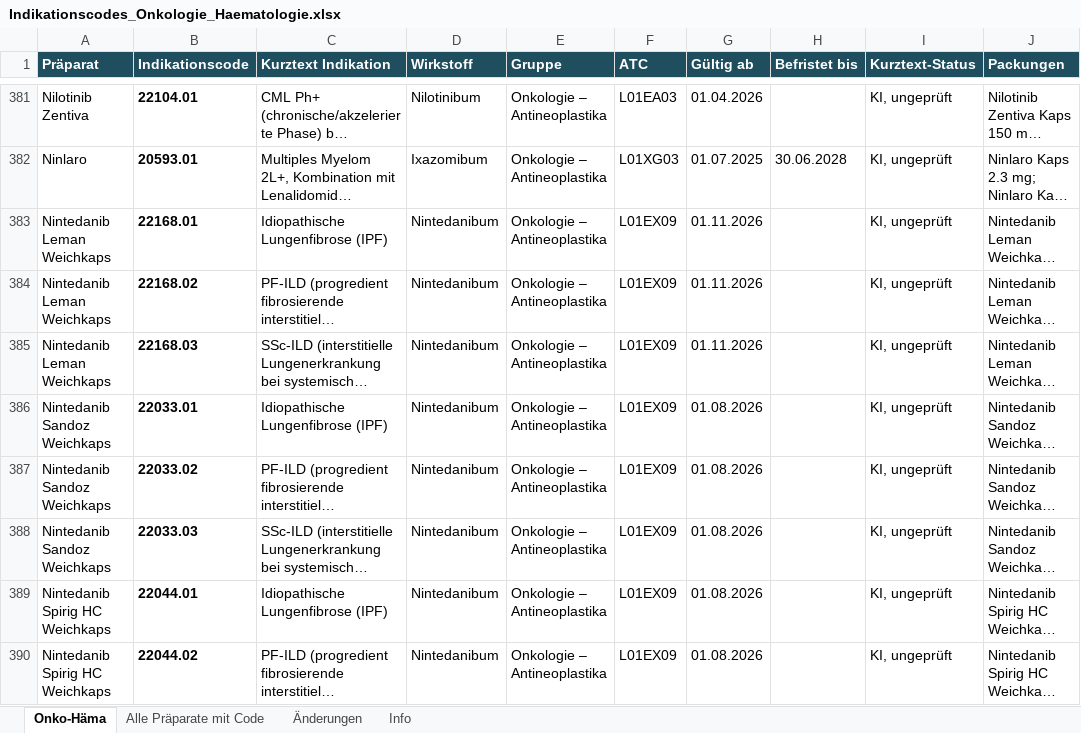
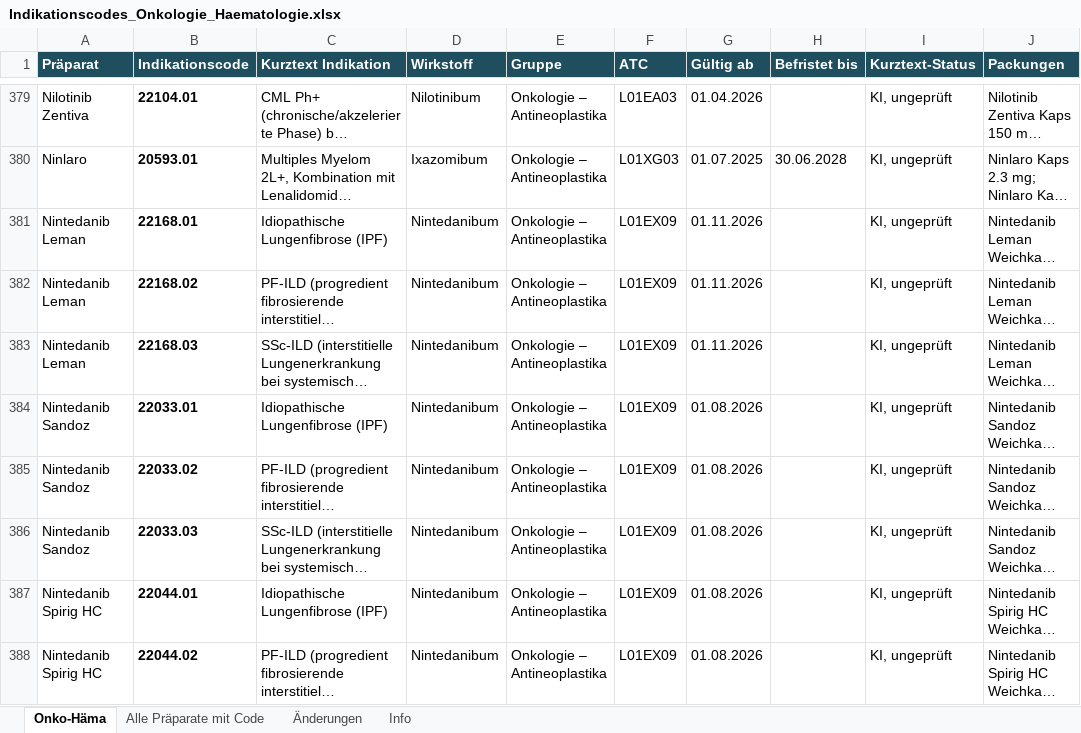
Before and after one commit to ChrisSFF/onko-indikationscodes, an Excel workbook: docs/Indikationscodes_Onkologie_Haematologie.xlsx, sheet Onko-Häma, drawn as a sheet; only a part is shown, gaps mark what is left out; long unchanged cells end in …; values as stored, in another font and other column widths than the file's, no borders; addresses are those after the commit; the diff covers the shown part only; the diff names each change by its address in the sheet, - before the commit and + after, or states it on an @@ line.

```diff
--- a/docs/Indikationscodes_Onkologie_Haematologie.xlsx (sheet Onko-Häma)
+++ b/docs/Indikationscodes_Onkologie_Haematologie.xlsx (sheet Onko-Häma)
-A381:A383 (Präparat): Nintedanib Leman Weichkaps
+A381:A383 (Präparat): Nintedanib Leman
-A384:A386 (Präparat): Nintedanib Sandoz Weichkaps
+A384:A386 (Präparat): Nintedanib Sandoz
-A387:A388 (Präparat): Nintedanib Spirig HC Weichkaps
+A387:A388 (Präparat): Nintedanib Spirig HC
```
Also changed, not shown: 1 added row, 3 removed rows and 15 edited cells elsewhere in this sheet, sheet Alle Präparate mit Code, 3 other files.
